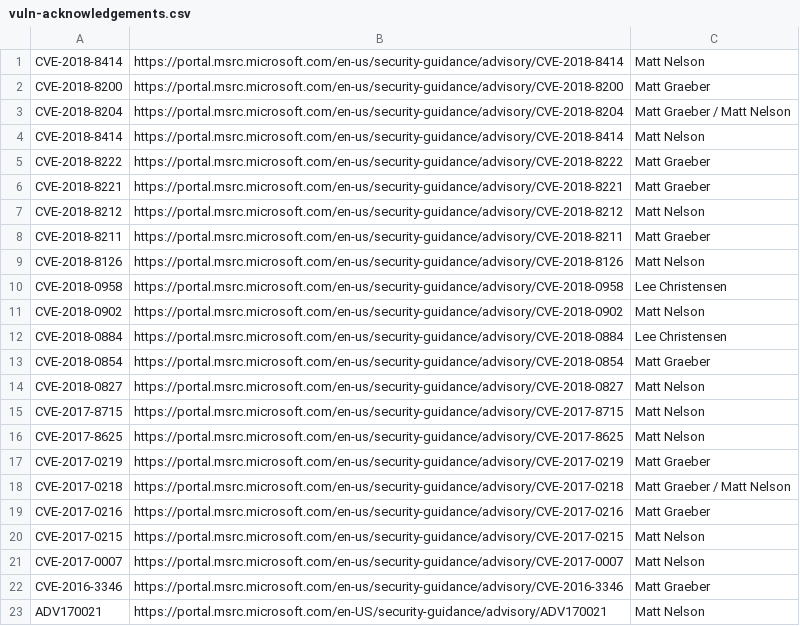
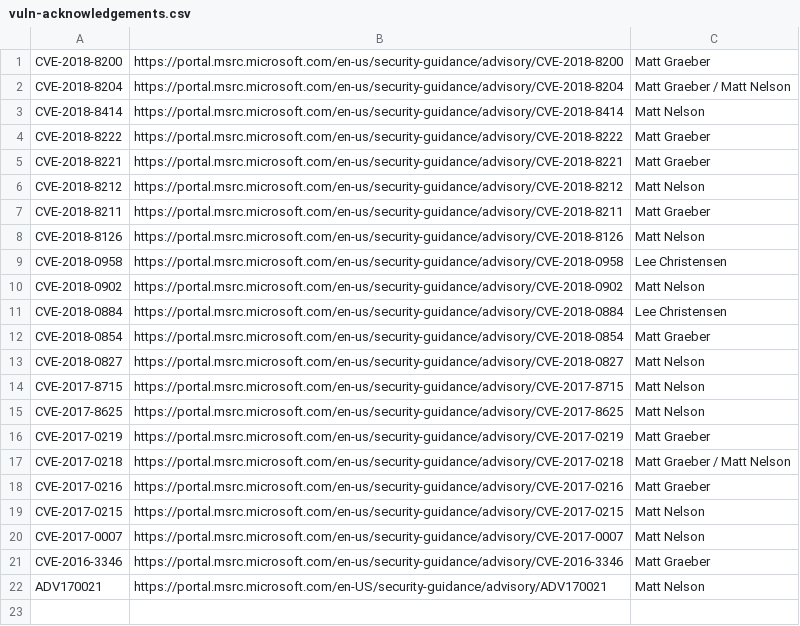
Before and after one commit to SpecterOps/chronology, a CSV file: vuln-acknowledgements.csv, drawn as a sheet.

Commit message:
Update vuln-acknowledgements.csv

```diff
--- a/vuln-acknowledgements.csv
+++ b/vuln-acknowledgements.csv
@@ -1,2 +1 @@
-CVE-2018-8414,https://portal.msrc.microsoft.com/en-us/security-guidance/advisory/CVE-2018-8414,Matt Nelson
 CVE-2018-8200,https://portal.msrc.microsoft.com/en-us/security-guidance/advisory/CVE-2018-8200,Matt Graeber
```
